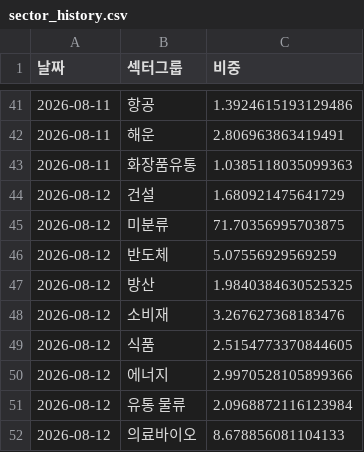
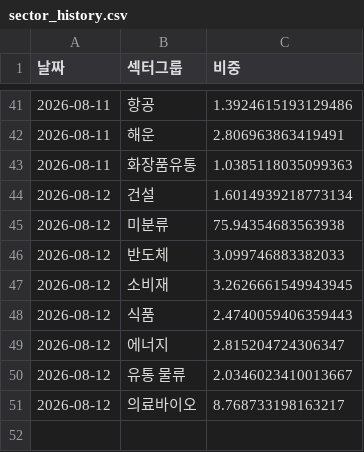
Before and after one commit to frel7022-png/files1, a CSV file: sector_history.csv, drawn as a sheet; only a part is shown, gaps mark what is left out.

Commit message:
sector_history.csv 업데이트

```diff
--- a/sector_history.csv
+++ b/sector_history.csv
@@ -43,10 +43,9 @@
 2026-08-11,화장품유통,1.0385118035099363
-2026-08-12,건설,1.680921475641729
-2026-08-12,미분류,71.70356995703875
-2026-08-12,반도체,5.07556929569259
-2026-08-12,방산,1.9840384630525325
-2026-08-12,소비재,3.267627368183476
-2026-08-12,식품,2.5154773370844605
-2026-08-12,에너지,2.9970528105899366
-2026-08-12,유통 물류,2.0968872116123984
-2026-08-12,의료바이오,8.678856081104133
+2026-08-12,건설,1.6014939218773134
+2026-08-12,미분류,75.94354683563938
+2026-08-12,반도체,3.099746883382033
+2026-08-12,소비재,3.2626661549943945
+2026-08-12,식품,2.4740059406359443
+2026-08-12,에너지,2.815204724306347
+2026-08-12,유통 물류,2.0346023410013667
+2026-08-12,의료바이오,8.768733198163217
```
